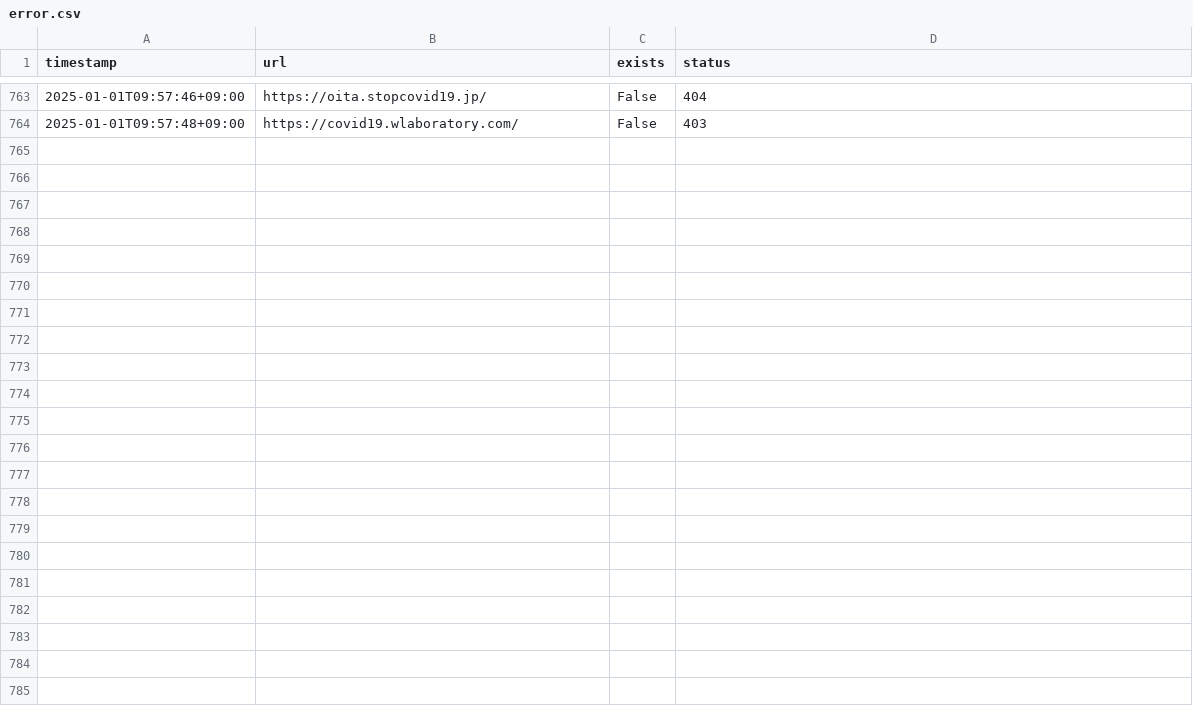
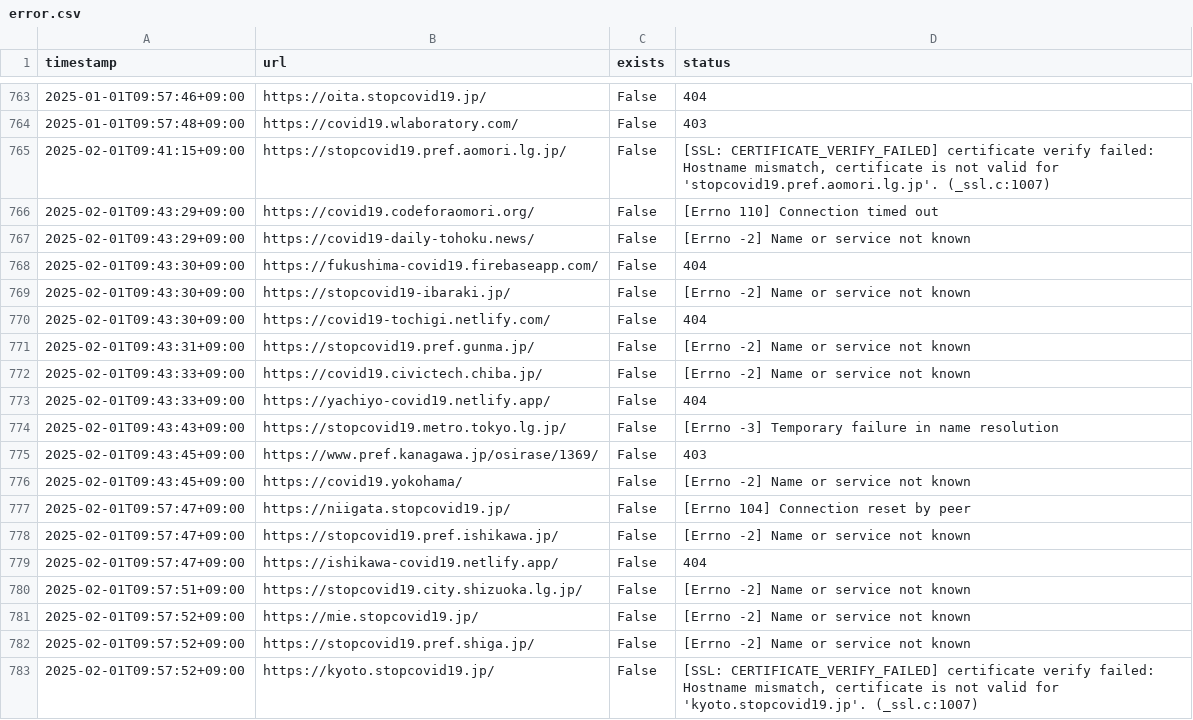
Before and after one commit to a01sa01to/covid19-ibaraki, a CSV file: audit-forked-sites/error.csv, drawn as a sheet; only a part is shown, gaps mark what is left out; the diff covers the shown part only.

Commit message:
Update FORKED_SITES.md

```diff
--- a/audit-forked-sites/error.csv
+++ b/audit-forked-sites/error.csv
@@ -764 +764,20 @@ timestamp,url,exists,status
 2025-01-01T09:57:48+09:00,https://covid19.wlaboratory.com/,False,403
+2025-02-01T09:41:15+09:00,https://stopcovid19.pref.aomori.lg.jp/,False,"[SSL: CERTIFICATE_VERIFY_FAILED] certificate verify failed: Hostname mismatch, certificate is not valid for 'stopcovid19.pref.aomori.lg.jp'. (_ssl.c:1007)"
+2025-02-01T09:43:29+09:00,https://covid19.codeforaomori.org/,False,[Errno 110] Connection timed out
+2025-02-01T09:43:29+09:00,https://covid19-daily-tohoku.news/,False,[Errno -2] Name or service not known
+2025-02-01T09:43:30+09:00,https://fukushima-covid19.firebaseapp.com/,False,404
+2025-02-01T09:43:30+09:00,https://stopcovid19-ibaraki.jp/,False,[Errno -2] Name or service not known
+2025-02-01T09:43:30+09:00,https://covid19-tochigi.netlify.com/,False,404
+2025-02-01T09:43:31+09:00,https://stopcovid19.pref.gunma.jp/,False,[Errno -2] Name or service not known
+2025-02-01T09:43:33+09:00,https://covid19.civictech.chiba.jp/,False,[Errno -2] Name or service not known
+2025-02-01T09:43:33+09:00,https://yachiyo-covid19.netlify.app/,False,404
+2025-02-01T09:43:43+09:00,https://stopcovid19.metro.tokyo.lg.jp/,False,[Errno -3] Temporary failure in name resolution
+2025-02-01T09:43:45+09:00,https://www.pref.kanagawa.jp/osirase/1369/,False,403
+2025-02-01T09:43:45+09:00,https://covid19.yokohama/,False,[Errno -2] Name or service not known
+2025-02-01T09:57:47+09:00,https://niigata.stopcovid19.jp/,False,[Errno 104] Connection reset by peer
+2025-02-01T09:57:47+09:00,https://stopcovid19.pref.ishikawa.jp/,False,[Errno -2] Name or service not known
+2025-02-01T09:57:47+09:00,https://ishikawa-covid19.netlify.app/,False,404
+2025-02-01T09:57:51+09:00,https://stopcovid19.city.shizuoka.lg.jp/,False,[Errno -2] Name or service not known
+2025-02-01T09:57:52+09:00,https://mie.stopcovid19.jp/,False,[Errno -2] Name or service not known
+2025-02-01T09:57:52+09:00,https://stopcovid19.pref.shiga.jp/,False,[Errno -2] Name or service not known
+2025-02-01T09:57:52+09:00,https://kyoto.stopcovid19.jp/,False,"[SSL: CERTIFICATE_VERIFY_FAILED] certificate verify failed: Hostname mismatch, certificate is not valid for 'kyoto.stopcovid19.jp'. (_ssl.c:1007)"
```
Also changed, not shown: 14 added rows elsewhere in this file.
